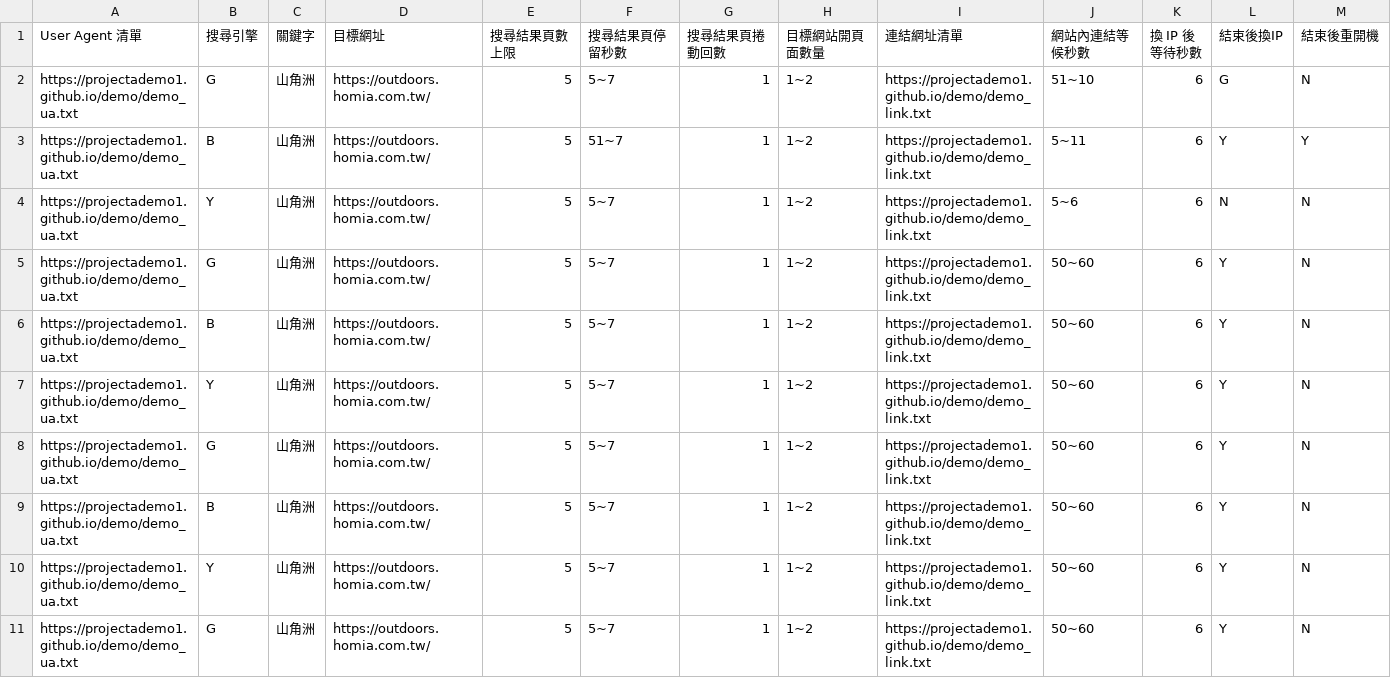
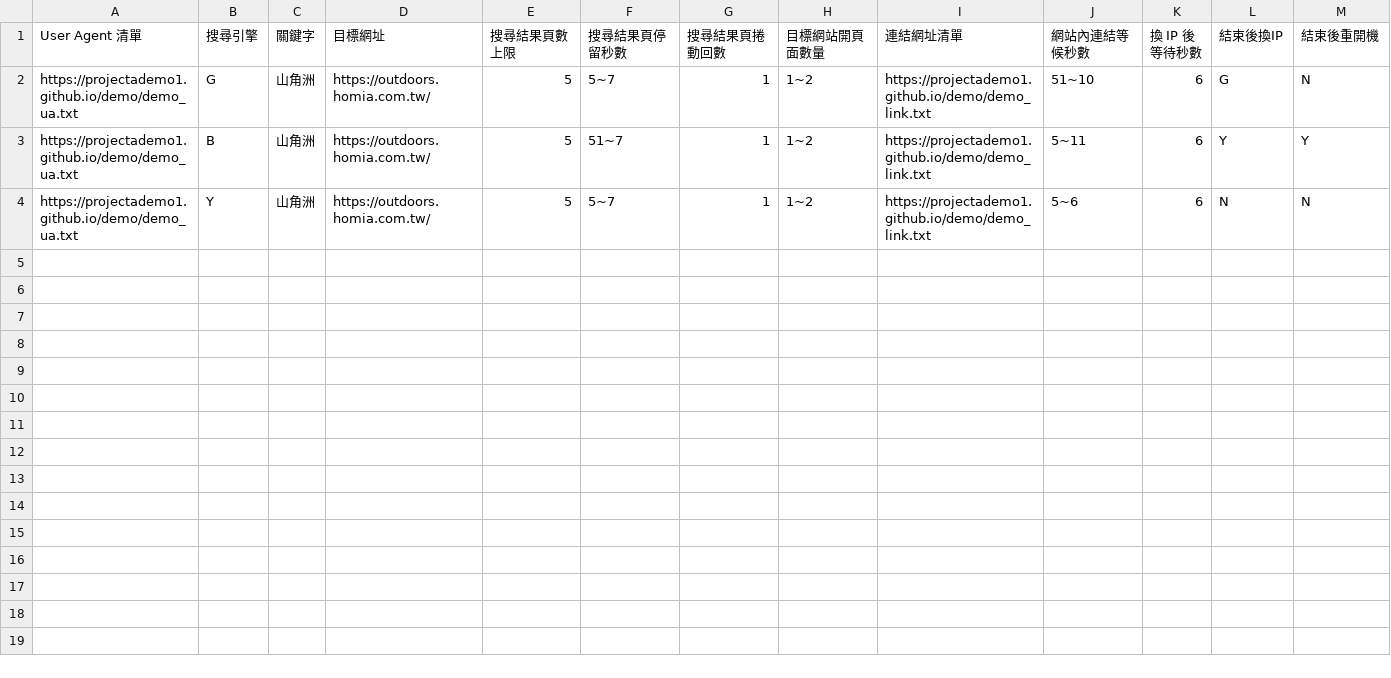
Before and after one commit to projectademo1/demo, a CSV file: demo.csv, drawn as a sheet.

Commit message:
Update demo.csv

```diff
--- a/demo.csv
+++ b/demo.csv
@@ -4,8 +4 @@ https://projectademo1.github.io/demo/demo_ua.txt,B,山角洲,https://outdoors.ho
 https://projectademo1.github.io/demo/demo_ua.txt,Y,山角洲,https://outdoors.homia.com.tw/,5,5~7,1,1~2,https://projectademo1.github.io/demo/demo_link.txt,5~6,6,N,N
-https://projectademo1.github.io/demo/demo_ua.txt,G,山角洲,https://outdoors.homia.com.tw/,5,5~7,1,1~2,https://projectademo1.github.io/demo/demo_link.txt,50~60,6,Y,N
-https://projectademo1.github.io/demo/demo_ua.txt,B,山角洲,https://outdoors.homia.com.tw/,5,5~7,1,1~2,https://projectademo1.github.io/demo/demo_link.txt,50~60,6,Y,N
-https://projectademo1.github.io/demo/demo_ua.txt,Y,山角洲,https://outdoors.homia.com.tw/,5,5~7,1,1~2,https://projectademo1.github.io/demo/demo_link.txt,50~60,6,Y,N
-https://projectademo1.github.io/demo/demo_ua.txt,G,山角洲,https://outdoors.homia.com.tw/,5,5~7,1,1~2,https://projectademo1.github.io/demo/demo_link.txt,50~60,6,Y,N
-https://projectademo1.github.io/demo/demo_ua.txt,B,山角洲,https://outdoors.homia.com.tw/,5,5~7,1,1~2,https://projectademo1.github.io/demo/demo_link.txt,50~60,6,Y,N
-https://projectademo1.github.io/demo/demo_ua.txt,Y,山角洲,https://outdoors.homia.com.tw/,5,5~7,1,1~2,https://projectademo1.github.io/demo/demo_link.txt,50~60,6,Y,N
-https://projectademo1.github.io/demo/demo_ua.txt,G,山角洲,https://outdoors.homia.com.tw/,5,5~7,1,1~2,https://projectademo1.github.io/demo/demo_link.txt,50~60,6,Y,N
```
